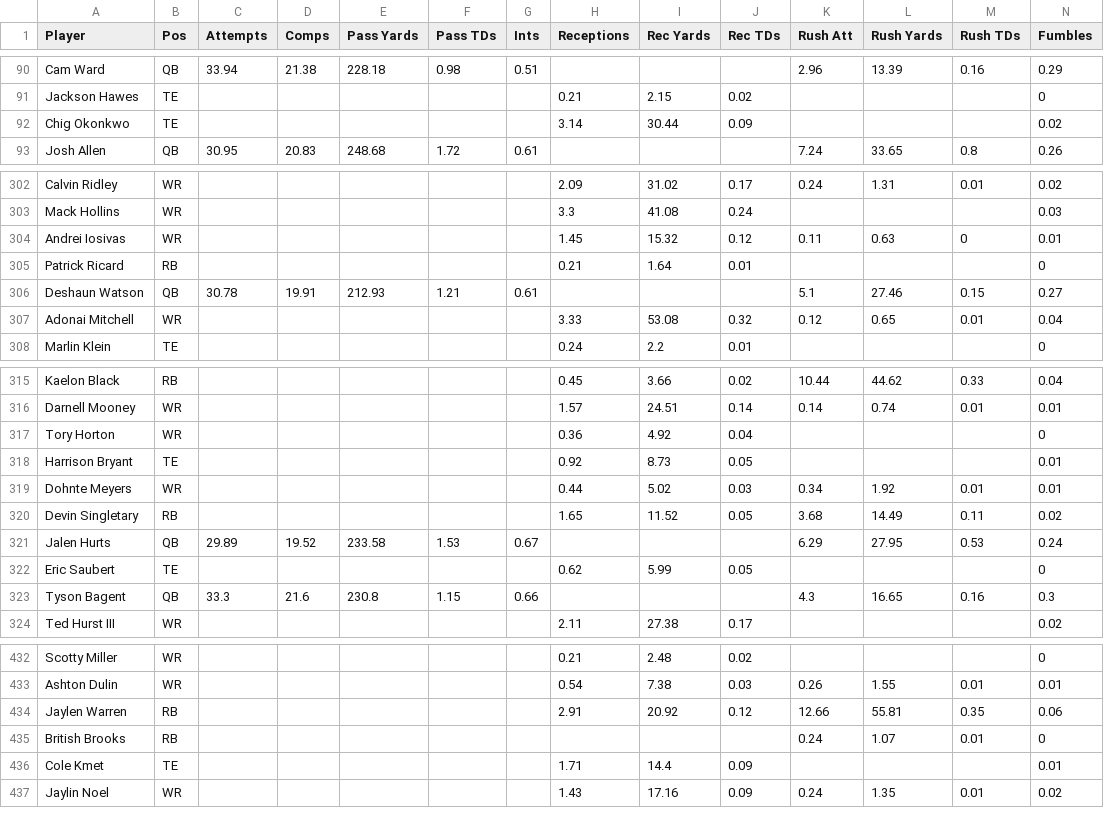
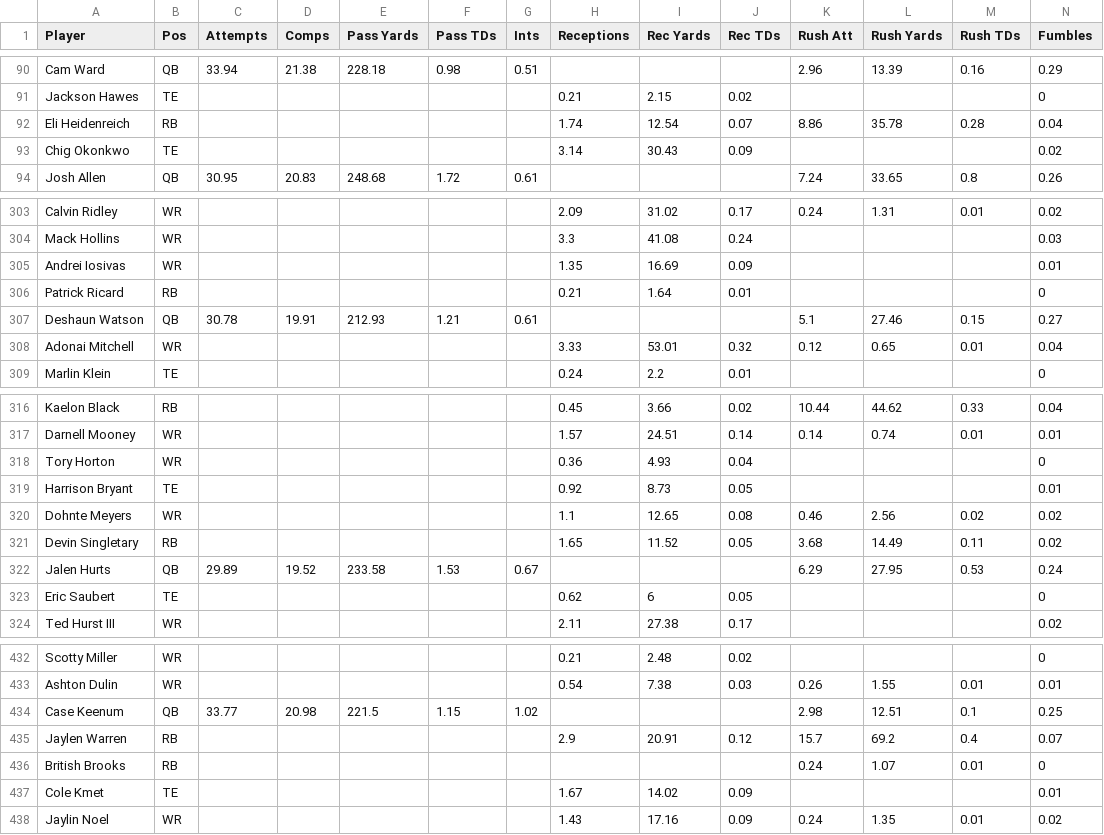
Before and after one commit to Louieza23/wwo_data, a CSV file: espn_projections.csv, drawn as a sheet; only a part is shown, gaps mark what is left out; the diff covers the shown part only.

```diff
--- a/espn_projections.csv
+++ b/espn_projections.csv
@@ -91,3 +91,4 @@ Cam Ward,QB,33.94,21.38,228.18,0.98,0.51,,,,2.96,13.39,0.16,0.29
 Jackson Hawes,TE,,,,,,0.21,2.15,0.02,,,,0
-Chig Okonkwo,TE,,,,,,3.14,30.44,0.09,,,,0.02
+Eli Heidenreich,RB,,,,,,1.74,12.54,0.07,8.86,35.78,0.28,0.04
+Chig Okonkwo,TE,,,,,,3.14,30.43,0.09,,,,0.02
 Josh Allen,QB,30.95,20.83,248.68,1.72,0.61,,,,7.24,33.65,0.8,0.26
@@ -303,6 +304,6 @@ Calvin Ridley,WR,,,,,,2.09,31.02,0.17,0.24,1.31,0.01,0.02
 Mack Hollins,WR,,,,,,3.3,41.08,0.24,,,,0.03
-Andrei Iosivas,WR,,,,,,1.45,15.32,0.12,0.11,0.63,0,0.01
+Andrei Iosivas,WR,,,,,,1.35,16.69,0.09,,,,0.01
 Patrick Ricard,RB,,,,,,0.21,1.64,0.01,,,,0
 Deshaun Watson,QB,30.78,19.91,212.93,1.21,0.61,,,,5.1,27.46,0.15,0.27
-Adonai Mitchell,WR,,,,,,3.33,53.08,0.32,0.12,0.65,0.01,0.04
+Adonai Mitchell,WR,,,,,,3.33,53.01,0.32,0.12,0.65,0.01,0.04
 Marlin Klein,TE,,,,,,0.24,2.2,0.01,,,,0
@@ -316,9 +317,8 @@ Kaelon Black,RB,,,,,,0.45,3.66,0.02,10.44,44.62,0.33,0.04
 Darnell Mooney,WR,,,,,,1.57,24.51,0.14,0.14,0.74,0.01,0.01
-Tory Horton,WR,,,,,,0.36,4.92,0.04,,,,0
+Tory Horton,WR,,,,,,0.36,4.93,0.04,,,,0
 Harrison Bryant,TE,,,,,,0.92,8.73,0.05,,,,0.01
-Dohnte Meyers,WR,,,,,,0.44,5.02,0.03,0.34,1.92,0.01,0.01
+Dohnte Meyers,WR,,,,,,1.1,12.65,0.08,0.46,2.56,0.02,0.02
 Devin Singletary,RB,,,,,,1.65,11.52,0.05,3.68,14.49,0.11,0.02
 Jalen Hurts,QB,29.89,19.52,233.58,1.53,0.67,,,,6.29,27.95,0.53,0.24
-Eric Saubert,TE,,,,,,0.62,5.99,0.05,,,,0
-Tyson Bagent,QB,33.3,21.6,230.8,1.15,0.66,,,,4.3,16.65,0.16,0.3
+Eric Saubert,TE,,,,,,0.62,6,0.05,,,,0
 Ted Hurst III,WR,,,,,,2.11,27.38,0.17,,,,0.02
@@ -433,5 +433,6 @@ Scotty Miller,WR,,,,,,0.21,2.48,0.02,,,,0
 Ashton Dulin,WR,,,,,,0.54,7.38,0.03,0.26,1.55,0.01,0.01
-Jaylen Warren,RB,,,,,,2.91,20.92,0.12,12.66,55.81,0.35,0.06
+Case Keenum,QB,33.77,20.98,221.5,1.15,1.02,,,,2.98,12.51,0.1,0.25
+Jaylen Warren,RB,,,,,,2.9,20.91,0.12,15.7,69.2,0.4,0.07
 British Brooks,RB,,,,,,,,,0.24,1.07,0.01,0
-Cole Kmet,TE,,,,,,1.71,14.4,0.09,,,,0.01
+Cole Kmet,TE,,,,,,1.67,14.02,0.09,,,,0.01
 Jaylin Noel,WR,,,,,,1.43,17.16,0.09,0.24,1.35,0.01,0.02
```
Also changed, not shown: 115 edited cells elsewhere in this file, 1 other file.
